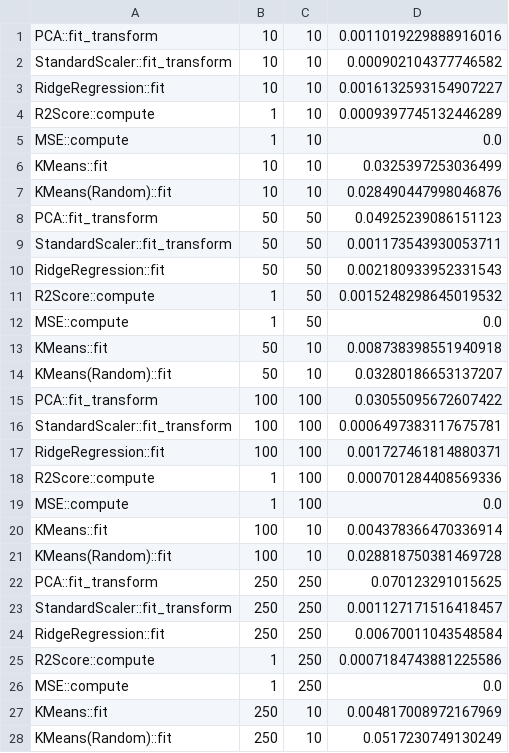
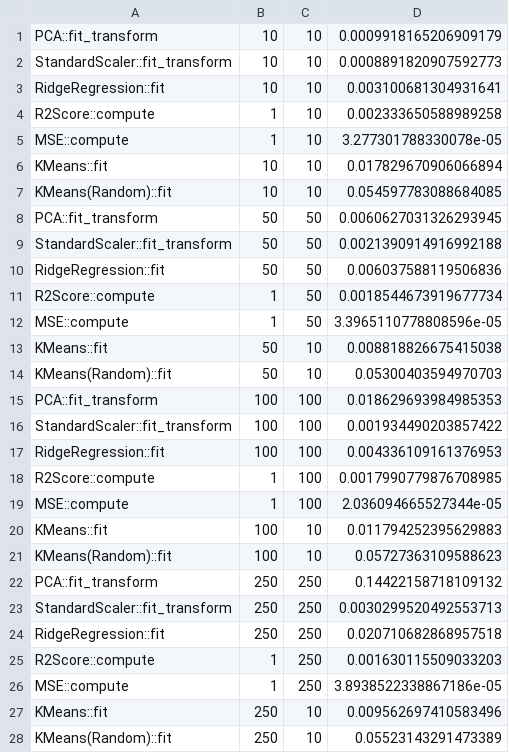
Before and after one commit to rosewang01/rustkit-learn, a CSV file: python/sklearn_benchmarking.csv, drawn as a sheet; only a part is shown; the diff covers the shown part only.

```diff
--- a/python/sklearn_benchmarking.csv
+++ b/python/sklearn_benchmarking.csv
@@ -1,28 +1,28 @@
-PCA::fit_transform,10,10,0.0011019229888916016
-StandardScaler::fit_transform,10,10,0.000902104377746582
-RidgeRegression::fit,10,10,0.0016132593154907227
-R2Score::compute,1,10,0.0009397745132446289
-MSE::compute,1,10,0.0
-KMeans::fit,10,10,0.0325397253036499
-KMeans(Random)::fit,10,10,0.028490447998046876
-PCA::fit_transform,50,50,0.04925239086151123
-StandardScaler::fit_transform,50,50,0.001173543930053711
-RidgeRegression::fit,50,50,0.002180933952331543
-R2Score::compute,1,50,0.0015248298645019532
-MSE::compute,1,50,0.0
-KMeans::fit,50,10,0.008738398551940918
-KMeans(Random)::fit,50,10,0.03280186653137207
-PCA::fit_transform,100,100,0.03055095672607422
-StandardScaler::fit_transform,100,100,0.0006497383117675781
-RidgeRegression::fit,100,100,0.001727461814880371
-R2Score::compute,1,100,0.000701284408569336
-MSE::compute,1,100,0.0
-KMeans::fit,100,10,0.004378366470336914
-KMeans(Random)::fit,100,10,0.028818750381469728
-PCA::fit_transform,250,250,0.070123291015625
-StandardScaler::fit_transform,250,250,0.001127171516418457
-RidgeRegression::fit,250,250,0.00670011043548584
-R2Score::compute,1,250,0.0007184743881225586
-MSE::compute,1,250,0.0
-KMeans::fit,250,10,0.004817008972167969
-KMeans(Random)::fit,250,10,0.0517230749130249
+PCA::fit_transform,10,10,0.0009918165206909179
+StandardScaler::fit_transform,10,10,0.0008891820907592773
+RidgeRegression::fit,10,10,0.003100681304931641
+R2Score::compute,1,10,0.002333650588989258
+MSE::compute,1,10,3.277301788330078e-05
+KMeans::fit,10,10,0.017829670906066894
+KMeans(Random)::fit,10,10,0.054597783088684085
+PCA::fit_transform,50,50,0.0060627031326293945
+StandardScaler::fit_transform,50,50,0.0021390914916992188
+RidgeRegression::fit,50,50,0.006037588119506836
+R2Score::compute,1,50,0.0018544673919677734
+MSE::compute,1,50,3.3965110778808596e-05
+KMeans::fit,50,10,0.008818826675415038
+KMeans(Random)::fit,50,10,0.05300403594970703
+PCA::fit_transform,100,100,0.018629693984985353
+StandardScaler::fit_transform,100,100,0.001934490203857422
+RidgeRegression::fit,100,100,0.004336109161376953
+R2Score::compute,1,100,0.0017990779876708985
+MSE::compute,1,100,2.036094665527344e-05
+KMeans::fit,100,10,0.011794252395629883
+KMeans(Random)::fit,100,10,0.05727363109588623
+PCA::fit_transform,250,250,0.14422158718109132
+StandardScaler::fit_transform,250,250,0.0030299520492553713
+RidgeRegression::fit,250,250,0.020710682868957518
+R2Score::compute,1,250,0.001630115509033203
+MSE::compute,1,250,3.8938522338867186e-05
+KMeans::fit,250,10,0.009562697410583496
+KMeans(Random)::fit,250,10,0.05523143291473389
```
Also changed, not shown: 21 edited cells elsewhere in this file, python/rustkit_benchmarking.csv, 4 other files.
